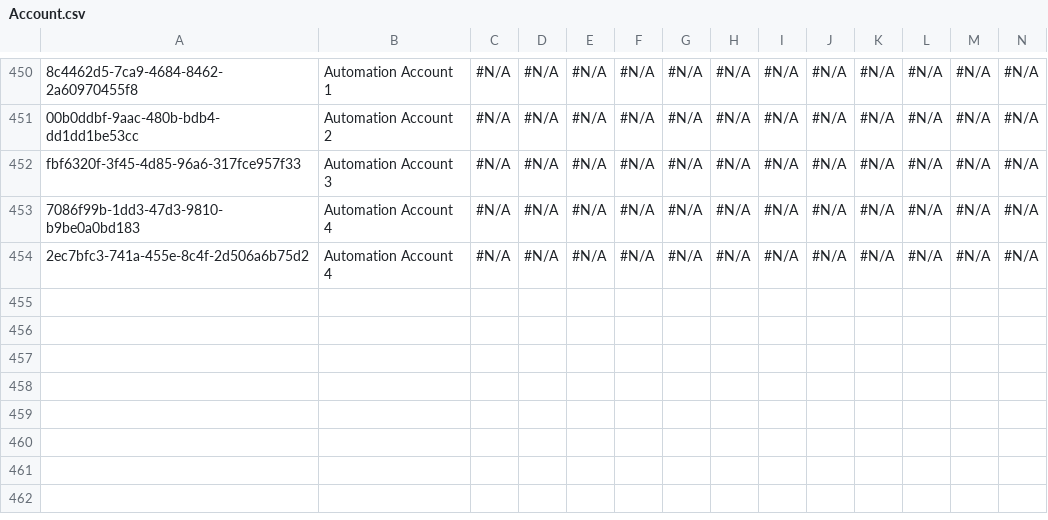
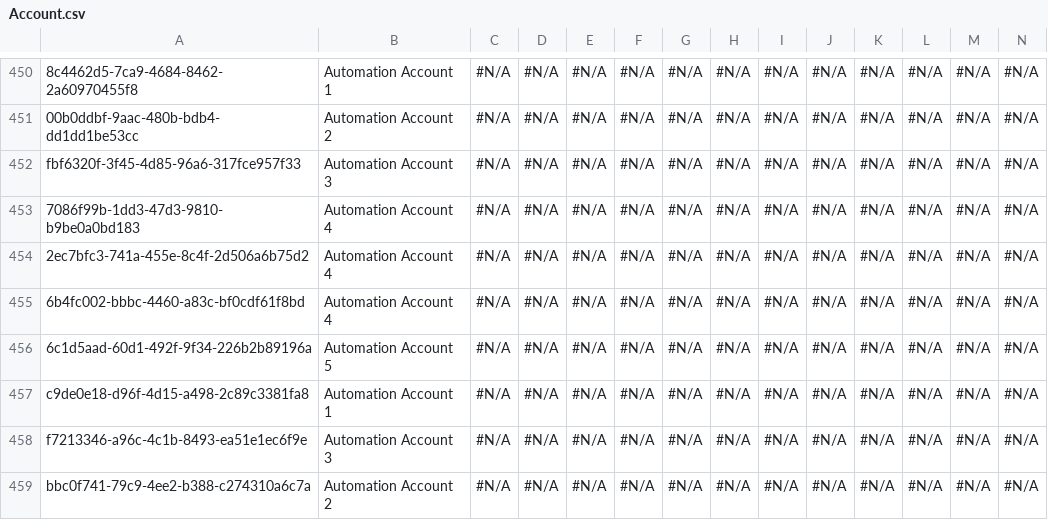
Before and after one commit to Asnafshaikh/Test-Regresion, a CSV file: data/Account.csv, drawn as a sheet; only a part is shown, gaps mark what is left out; rows hold the shown columns only; the diff names each change by its address in the sheet, - before the commit and + after, or states it on an @@ line.

Commit message:
Athena - GitHub PAT setup commit

```diff
--- a/data/Account.csv
+++ b/data/Account.csv
+row 455: 6b4fc002-bbbc-4460-a83c-bf0cdf61f8bd | Automation Account 4 | #N/A | #N/A | #N/A | #N/A | #N/A | #N/A | #N/A | #N/A | #N/A | #N/A | #N/A | #N/A
+row 456: 6c1d5aad-60d1-492f-9f34-226b2b89196a | Automation Account 5 | #N/A | #N/A | #N/A | #N/A | #N/A | #N/A | #N/A | #N/A | #N/A | #N/A | #N/A | #N/A
+row 457: c9de0e18-d96f-4d15-a498-2c89c3381fa8 | Automation Account 1 | #N/A | #N/A | #N/A | #N/A | #N/A | #N/A | #N/A | #N/A | #N/A | #N/A | #N/A | #N/A
+row 458: f7213346-a96c-4c1b-8493-ea51e1ec6f9e | Automation Account 3 | #N/A | #N/A | #N/A | #N/A | #N/A | #N/A | #N/A | #N/A | #N/A | #N/A | #N/A | #N/A
+row 459: bbc0f741-79c9-4ee2-b388-c274310a6c7a | Automation Account 2 | #N/A | #N/A | #N/A | #N/A | #N/A | #N/A | #N/A | #N/A | #N/A | #N/A | #N/A | #N/A
```
